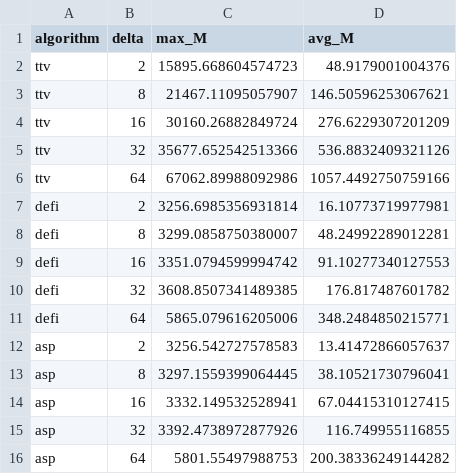
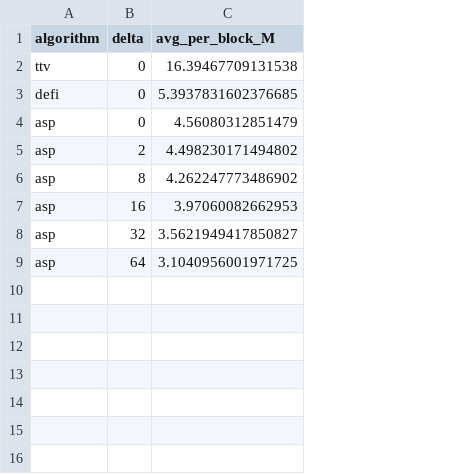
Before and after one commit to md-dan1/eth-transaction-volume-analysis, a CSV file: accumulated_volumes_per_block/2025/accumulated_volume_per_delta_and_algo.csv, drawn as a sheet; removed rows and columns are numbered as before the commit, all else as after; the diff names each change by its address in the sheet, - before the commit and + after, or states it on an @@ line.

Commit message:
rendered accumulated volume charts for 2025

```diff
--- a/accumulated_volumes_per_block/2025/accumulated_volume_per_delta_and_algo.csv
+++ b/accumulated_volumes_per_block/2025/accumulated_volume_per_delta_and_algo.csv
-column C (max_M), row 2: 15895.668604574723; row 7: 3256.6985356931814; rows 12-16: 3256.542727578583 | 3297.1559399064445 | 3332.149532528941 | 3392.4738972877926 | 5801.55497988753
-column D (avg_M), row 2: 48.9179001004376; row 7: 16.10773719977981; rows 12-16: 13.41472866057637 | 38.10521730796041 | 67.04415310127415 | 116.749955116855 | 200.38336249144282
+column C (avg_per_block_M), rows 2-3: 16.39467709131538 | 5.3937831602376685; rows 5-9: 4.498230171494802 | 4.262247773486902 | 3.97060082662953 | 3.5621949417850827 | 3.1040956001971725
-B2 (delta): 2
+B2 (delta): 0
-row 3: ttv | 8 | 21467.11095057907 | 146.50596253067621
-row 4: ttv | 16 | 30160.26882849724 | 276.6229307201209
-row 5: ttv | 32 | 35677.652542513366 | 536.8832409321126
-row 6: ttv | 64 | 67062.89988092986 | 1057.4492750759166
-B3 (delta): 2
+B3 (delta): 0
-row 8: defi | 8 | 3299.0858750380007 | 48.24992289012281
-row 9: defi | 16 | 3351.0794599994742 | 91.10277340127553
-row 10: defi | 32 | 3608.8507341489385 | 176.817487601782
-row 11: defi | 64 | 5865.079616205006 | 348.2484850215771
+row 4: asp | 0 | 4.56080312851479
```
Also changed, not shown: 1 other file.
